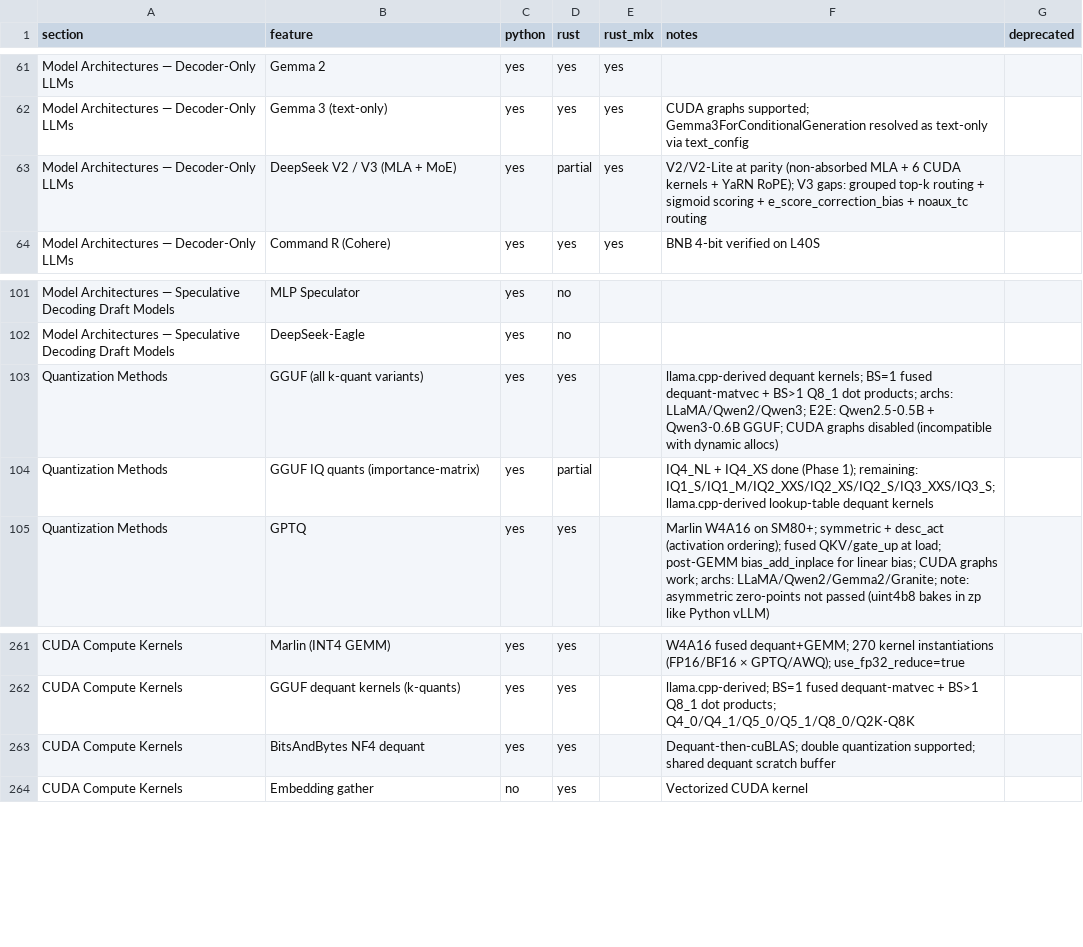
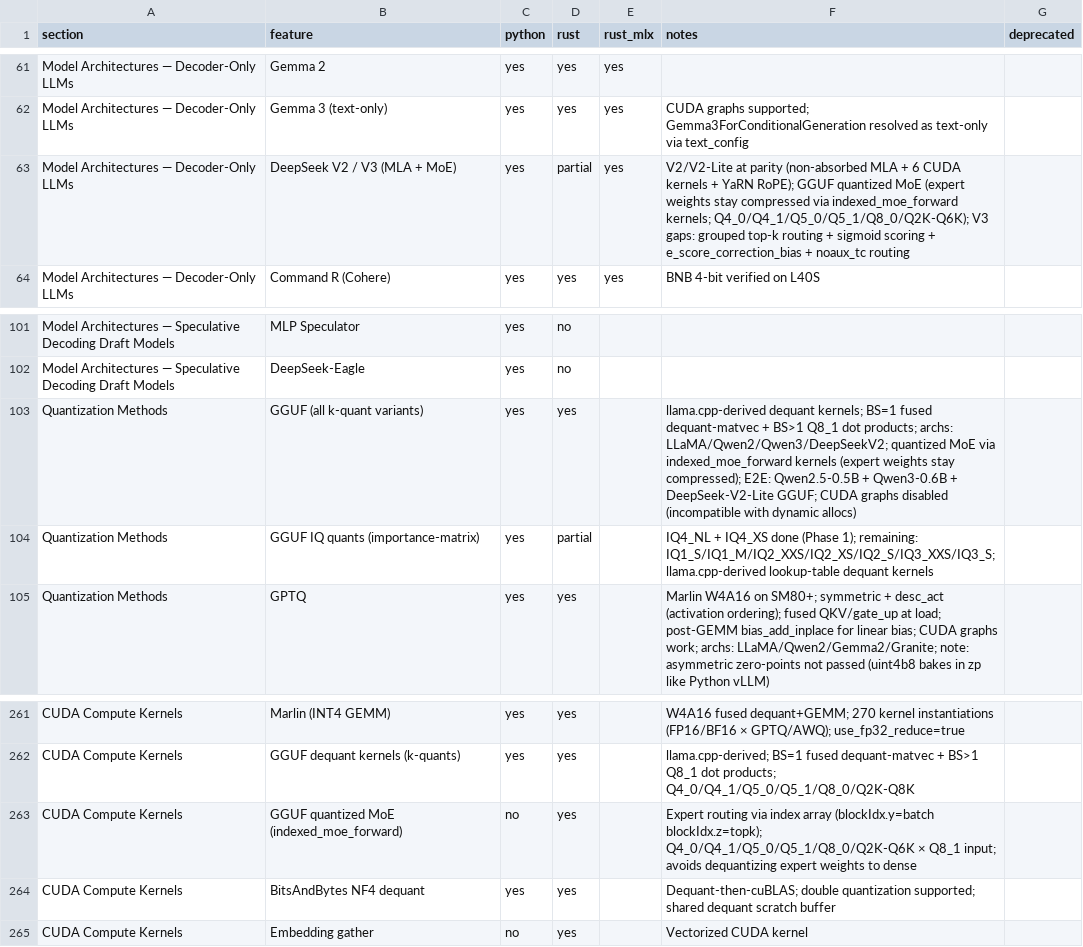
Before and after one commit to starpit/vllm, a CSV file: vllm-rs/crates/vllm-parity/parity.csv, drawn as a sheet; only a part is shown, gaps mark what is left out.

```diff
--- a/vllm-rs/crates/vllm-parity/parity.csv
+++ b/vllm-rs/crates/vllm-parity/parity.csv
@@ -62,3 +62,3 @@ Model Architectures — Decoder-Only LLMs,Gemma 2,yes,yes,yes,,
 Model Architectures — Decoder-Only LLMs,Gemma 3 (text-only),yes,yes,yes,CUDA graphs supported; Gemma3ForConditionalGeneration resolved as text-only via text_config,
-Model Architectures — Decoder-Only LLMs,DeepSeek V2 / V3 (MLA + MoE),yes,partial,yes,V2/V2-Lite at parity (non-absorbed MLA + 6 CUDA kernels + YaRN RoPE); V3 gaps: grouped top-k routing + sigmoid scoring + e_score_correction_bias + noaux_tc routing,
+Model Architectures — Decoder-Only LLMs,DeepSeek V2 / V3 (MLA + MoE),yes,partial,yes,V2/V2-Lite at parity (non-absorbed MLA + 6 CUDA kernels + YaRN RoPE); GGUF quantized MoE (expert weights stay compressed via indexed_moe_forward kernels; Q4_0/Q4_1/Q5_0/Q5_1/Q8_0/Q2K-Q6K); V3 gaps: grouped top-k routing + sigmoid scoring + e_score_correction_bias + noaux_tc routing,
 Model Architectures — Decoder-Only LLMs,Command R (Cohere),yes,yes,yes,BNB 4-bit verified on L40S,
@@ -102,3 +102,3 @@ Model Architectures — Speculative Decoding Draft Models,MLP Speculator,yes,no,
 Model Architectures — Speculative Decoding Draft Models,DeepSeek-Eagle,yes,no,,,
-Quantization Methods,GGUF (all k-quant variants),yes,yes,,llama.cpp-derived dequant kernels; BS=1 fused dequant-matvec + BS>1 Q8_1 dot products; archs: LLaMA/Qwen2/Qwen3; E2E: Qwen2.5-0.5B + Qwen3-0.6B GGUF; CUDA graphs disabled (incompatible with dynamic allocs),
+Quantization Methods,GGUF (all k-quant variants),yes,yes,,llama.cpp-derived dequant kernels; BS=1 fused dequant-matvec + BS>1 Q8_1 dot products; archs: LLaMA/Qwen2/Qwen3/DeepSeekV2; quantized MoE via indexed_moe_forward kernels (expert weights stay compressed); E2E: Qwen2.5-0.5B + Qwen3-0.6B + DeepSeek-V2-Lite GGUF; CUDA graphs disabled (incompatible with dynamic allocs),
 Quantization Methods,GGUF IQ quants (importance-matrix),yes,partial,,IQ4_NL + IQ4_XS done (Phase 1); remaining: IQ1_S/IQ1_M/IQ2_XXS/IQ2_XS/IQ2_S/IQ3_XXS/IQ3_S; llama.cpp-derived lookup-table dequant kernels,
@@ -262,2 +262,3 @@ CUDA Compute Kernels,Marlin (INT4 GEMM),yes,yes,,W4A16 fused dequant+GEMM; 270 k
 CUDA Compute Kernels,GGUF dequant kernels (k-quants),yes,yes,,llama.cpp-derived; BS=1 fused dequant-matvec + BS>1 Q8_1 dot products; Q4_0/Q4_1/Q5_0/Q5_1/Q8_0/Q2K-Q8K,
+CUDA Compute Kernels,GGUF quantized MoE (indexed_moe_forward),no,yes,,Expert routing via index array (blockIdx.y=batch blockIdx.z=topk); Q4_0/Q4_1/Q5_0/Q5_1/Q8_0/Q2K-Q6K × Q8_1 input; avoids dequantizing expert weights to dense,
 CUDA Compute Kernels,BitsAndBytes NF4 dequant,yes,yes,,Dequant-then-cuBLAS; double quantization supported; shared dequant scratch buffer,
```
